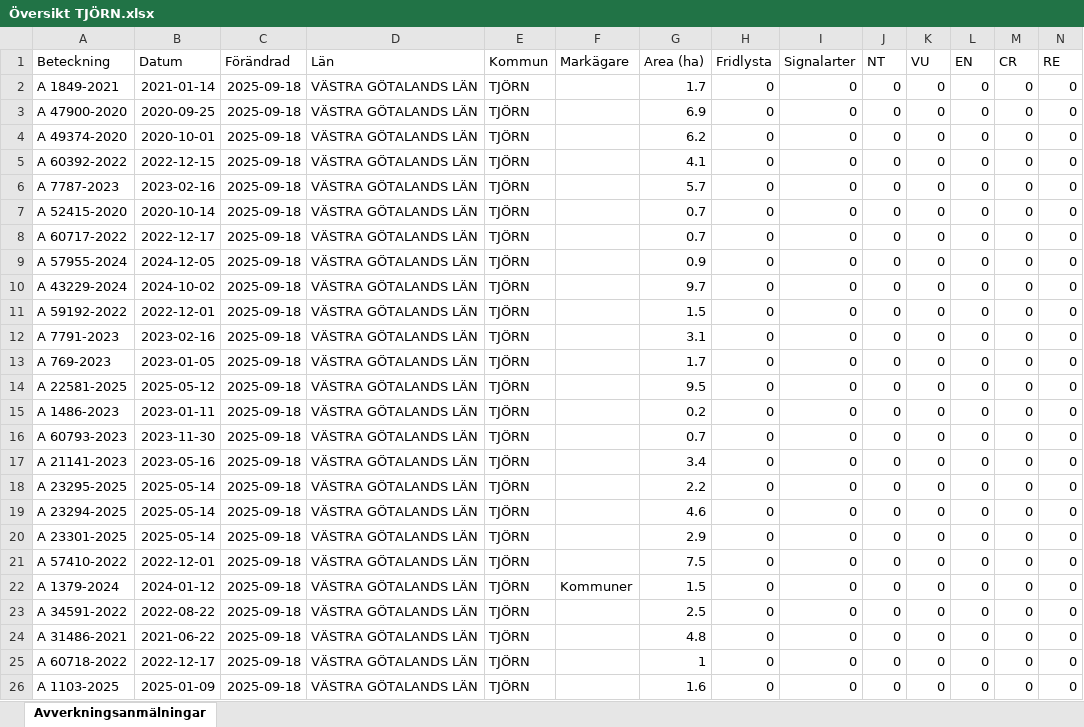
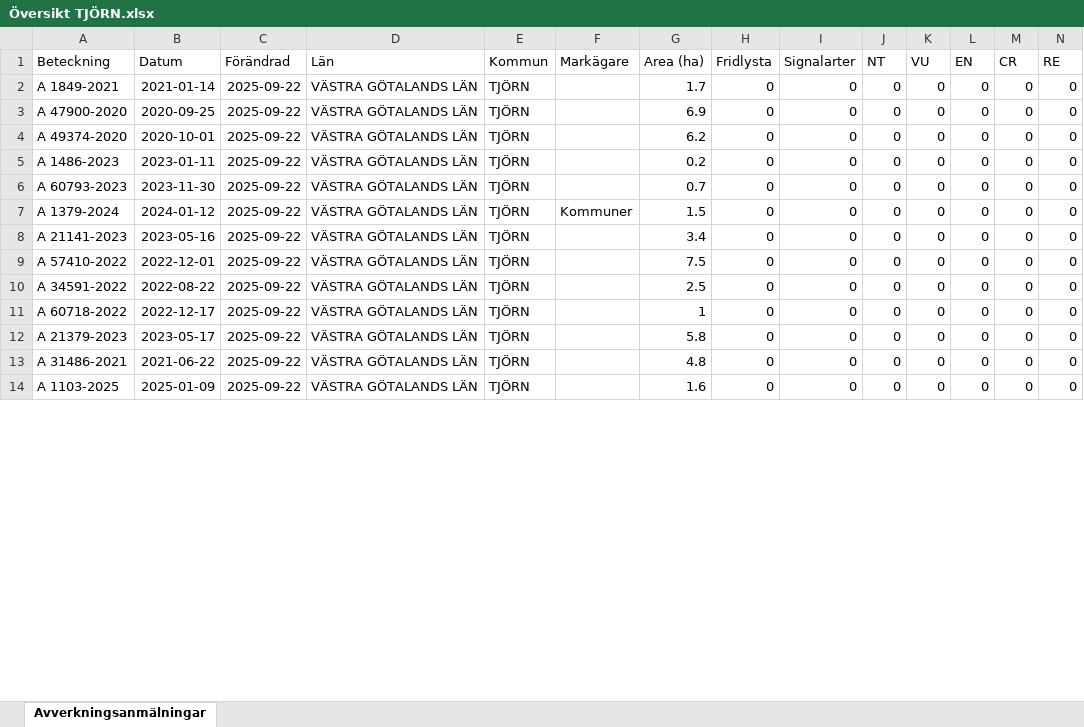
Before and after one commit to klasma/Logging_1419, an Excel workbook: Översikt TJÖRN.xlsx, sheet Avverkningsanmälningar, drawn as a sheet; only a part is shown; values as stored, in another font and other column widths than the file's, no borders; removed rows and columns are numbered as before the commit, all else as after; rows hold the shown columns only; the diff covers the shown part only; the diff names each change by its address in the sheet, - before the commit and + after, or states it on an @@ line.

```diff
--- a/Översikt TJÖRN.xlsx (sheet Avverkningsanmälningar)
+++ b/Översikt TJÖRN.xlsx (sheet Avverkningsanmälningar)
-C2:C4 (Förändrad): 2025-09-18
+C2:C4 (Förändrad): 2025-09-22
-row 5: A 60392-2022 | 2022-12-15 | 2025-09-18 | VÄSTRA GÖTALANDS LÄN | TJÖRN |  | 4.1 | 0 | 0 | 0 | 0 | 0 | 0 | 0
-row 6: A 7787-2023 | 2023-02-16 | 2025-09-18 | VÄSTRA GÖTALANDS LÄN | TJÖRN |  | 5.7 | 0 | 0 | 0 | 0 | 0 | 0 | 0
-row 7: A 52415-2020 | 2020-10-14 | 2025-09-18 | VÄSTRA GÖTALANDS LÄN | TJÖRN |  | 0.7 | 0 | 0 | 0 | 0 | 0 | 0 | 0
-row 8: A 60717-2022 | 2022-12-17 | 2025-09-18 | VÄSTRA GÖTALANDS LÄN | TJÖRN |  | 0.7 | 0 | 0 | 0 | 0 | 0 | 0 | 0
-row 9: A 57955-2024 | 2024-12-05 | 2025-09-18 | VÄSTRA GÖTALANDS LÄN | TJÖRN |  | 0.9 | 0 | 0 | 0 | 0 | 0 | 0 | 0
-row 10: A 43229-2024 | 2024-10-02 | 2025-09-18 | VÄSTRA GÖTALANDS LÄN | TJÖRN |  | 9.7 | 0 | 0 | 0 | 0 | 0 | 0 | 0
-row 11: A 59192-2022 | 2022-12-01 | 2025-09-18 | VÄSTRA GÖTALANDS LÄN | TJÖRN |  | 1.5 | 0 | 0 | 0 | 0 | 0 | 0 | 0
-row 12: A 7791-2023 | 2023-02-16 | 2025-09-18 | VÄSTRA GÖTALANDS LÄN | TJÖRN |  | 3.1 | 0 | 0 | 0 | 0 | 0 | 0 | 0
-row 13: A 769-2023 | 2023-01-05 | 2025-09-18 | VÄSTRA GÖTALANDS LÄN | TJÖRN |  | 1.7 | 0 | 0 | 0 | 0 | 0 | 0 | 0
-row 14: A 22581-2025 | 2025-05-12 | 2025-09-18 | VÄSTRA GÖTALANDS LÄN | TJÖRN |  | 9.5 | 0 | 0 | 0 | 0 | 0 | 0 | 0
-C5:C6 (Förändrad): 2025-09-18
+C5:C6 (Förändrad): 2025-09-22
+row 7: A 1379-2024 | 2024-01-12 | 2025-09-22 | VÄSTRA GÖTALANDS LÄN | TJÖRN | Kommuner | 1.5 | 0 | 0 | 0 | 0 | 0 | 0 | 0
-C8 (Förändrad): 2025-09-18
+C8 (Förändrad): 2025-09-22
-row 18: A 23295-2025 | 2025-05-14 | 2025-09-18 | VÄSTRA GÖTALANDS LÄN | TJÖRN |  | 2.2 | 0 | 0 | 0 | 0 | 0 | 0 | 0
-row 19: A 23294-2025 | 2025-05-14 | 2025-09-18 | VÄSTRA GÖTALANDS LÄN | TJÖRN |  | 4.6 | 0 | 0 | 0 | 0 | 0 | 0 | 0
-row 20: A 23301-2025 | 2025-05-14 | 2025-09-18 | VÄSTRA GÖTALANDS LÄN | TJÖRN |  | 2.9 | 0 | 0 | 0 | 0 | 0 | 0 | 0
-C9 (Förändrad): 2025-09-18
+C9 (Förändrad): 2025-09-22
-row 22: A 1379-2024 | 2024-01-12 | 2025-09-18 | VÄSTRA GÖTALANDS LÄN | TJÖRN | Kommuner | 1.5 | 0 | 0 | 0 | 0 | 0 | 0 | 0
-C10 (Förändrad): 2025-09-18
+C10 (Förändrad): 2025-09-22
-row 24: A 31486-2021 | 2021-06-22 | 2025-09-18 | VÄSTRA GÖTALANDS LÄN | TJÖRN |  | 4.8 | 0 | 0 | 0 | 0 | 0 | 0 | 0
-C11 (Förändrad): 2025-09-18
+C11 (Förändrad): 2025-09-22
+row 12: A 21379-2023 | 2023-05-17 | 2025-09-22 | VÄSTRA GÖTALANDS LÄN | TJÖRN |  | 5.8 | 0 | 0 | 0 | 0 | 0 | 0 | 0
+row 13: A 31486-2021 | 2021-06-22 | 2025-09-22 | VÄSTRA GÖTALANDS LÄN | TJÖRN |  | 4.8 | 0 | 0 | 0 | 0 | 0 | 0 | 0
-C14 (Förändrad): 2025-09-18
+C14 (Förändrad): 2025-09-22
```
Also changed, not shown: 16 added rows, 1 removed row and 14 edited cells elsewhere in this sheet, 1 other file.
